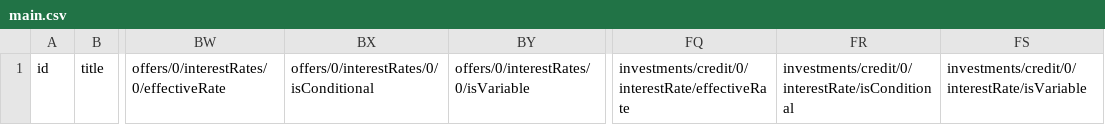
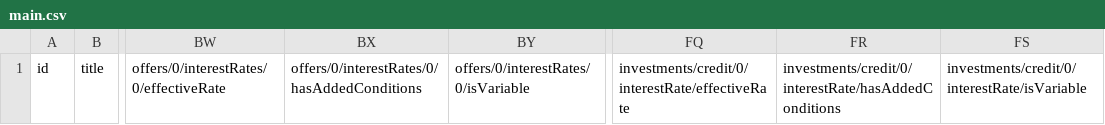
Before and after one commit to SocialEconomyDataLab/spec, a CSV file: templates/csv/main.csv, drawn as a sheet; only a part is shown, gaps mark what is left out; the diff names each change by its address in the sheet, - before the commit and + after, or states it on an @@ line.

```diff
--- a/templates/csv/main.csv
+++ b/templates/csv/main.csv
-BX1: offers/0/interestRates/0/isConditional
+BX1: offers/0/interestRates/0/hasAddedConditions
-FR1: investments/credit/0/interestRate/isConditional
+FR1: investments/credit/0/interestRate/hasAddedConditions
```
Also changed, not shown: templates/csv/inv_credit.csv, templates/csv/off_interestRates.csv, 11 other files.
